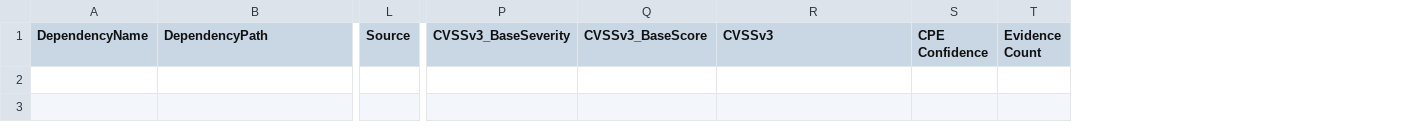
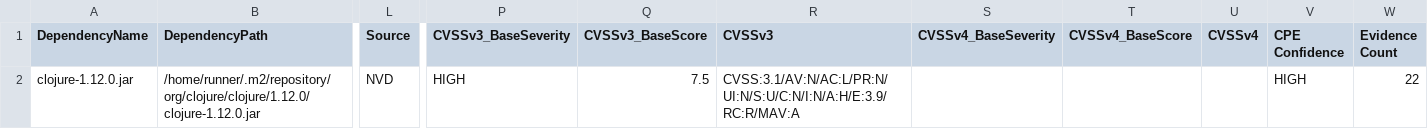
Before and after one commit to piotr-yuxuan/algo-calisthenics, a CSV file: doc/known-vulnerabilities.csv, drawn as a sheet; only a part is shown, gaps mark what is left out; rows hold the shown columns only; the diff names each change by its address in the sheet, - before the commit and + after, or states it on an @@ line.

Commit message:
Update known vulnerabilities

```diff
--- a/doc/known-vulnerabilities.csv
+++ b/doc/known-vulnerabilities.csv
+column S (CVSSv4_BaseSeverity), empty
+column T (CVSSv4_BaseScore), empty
+column U (CVSSv4), empty
+row 2: clojure-1.12.0.jar | /home/runner/.m2/repository/org/clojure/clojure/1.12.0/clojure-1.12.0.jar | NVD | HIGH | 7.5 | CVSS:3.1/AV:N/AC:L/PR:N/UI:N/S:U/C:N/I:N/A:H/E:3.9/RC:R/MAV:A |  |  |  | HIGH | 22
```
